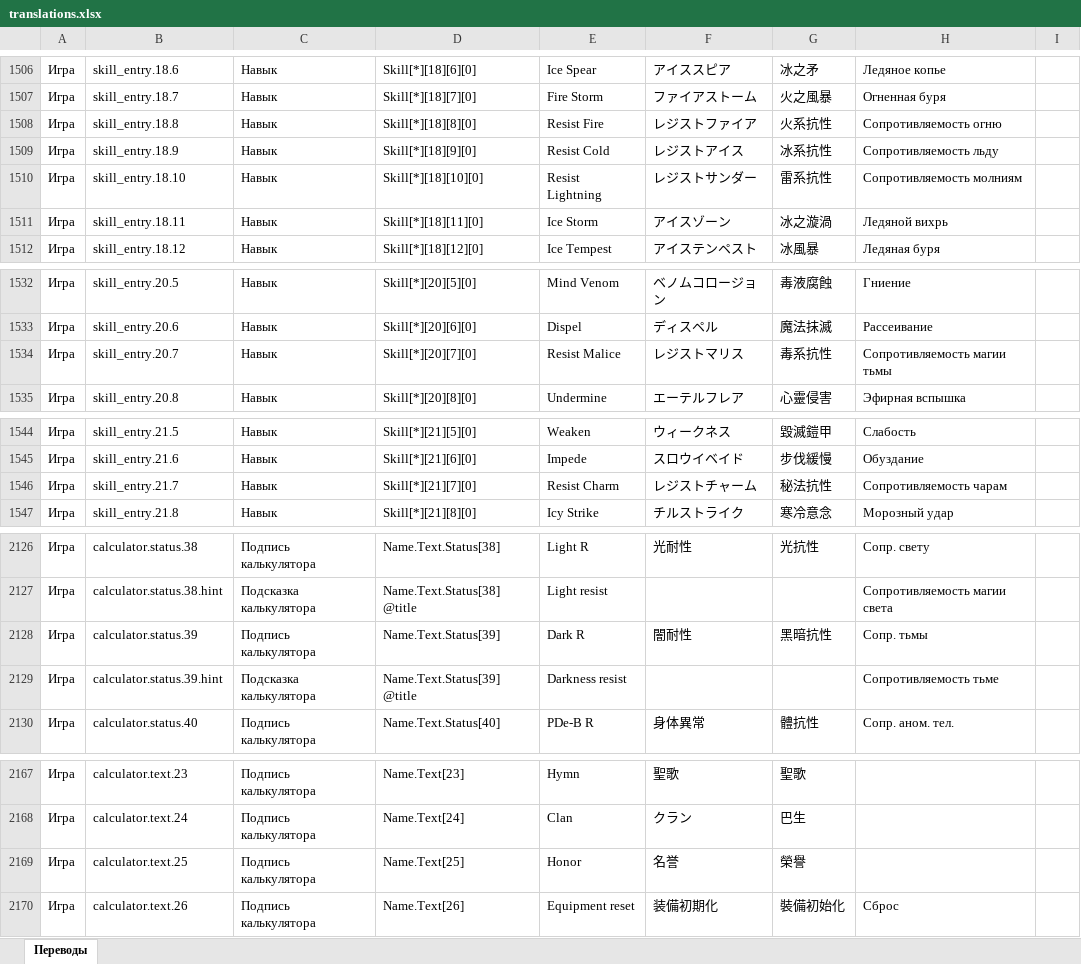
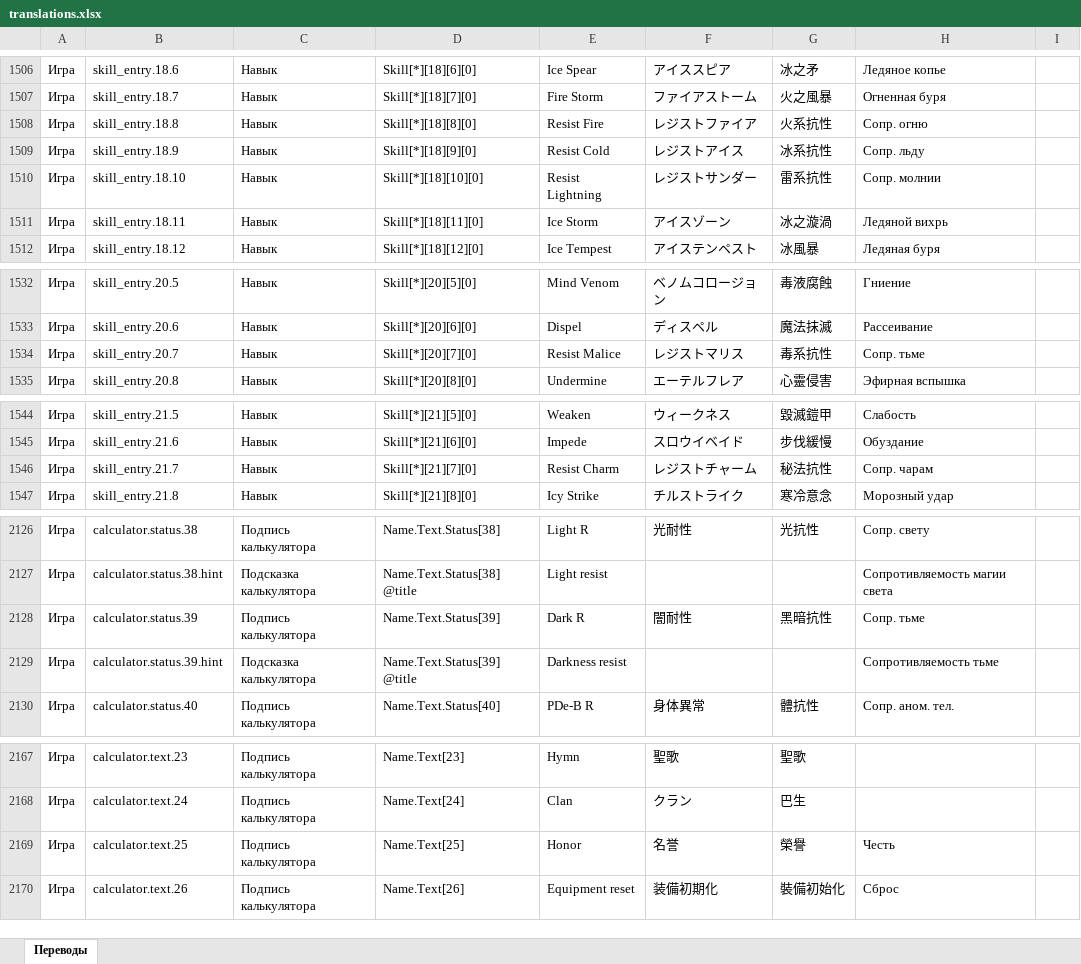
Before and after one commit to bonaqu/Pandora-Saga-Simulator-remaked, an Excel workbook: localization/translations.xlsx, sheet Переводы, drawn as a sheet; only a part is shown, gaps mark what is left out; values as stored, in another font and other column widths than the file's, no borders; table styles not drawn; the diff names each change by its address in the sheet, - before the commit and + after, or states it on an @@ line.

Commit message:
Modern 3.44: safe admin translation drafts and workbook synchronization (#113)
* feat(admin): preserve unsaved UI translation drafts across filtering, pages and save conflicts

* fix(admin): scope persistent render correctly and preserve save button dirty state

* fix(i18n): synchronize approved dark-resistance result label with corrected workbook baseline

* chore: add fingerprint-gated one-time approved Excel transfer script

* chore: one-shot verified binary workbook commit on this branch only

* fix(i18n): sync seven approved Russian terms to translations.xlsx

* chore: remove one-shot workbook sync scaffolding after verified commit

* chore: remove one-shot workbook sync scaffolding after verified commit

* fix(admin): expose stable row identifiers for draft state and accessibility checks

* style(admin): make unsaved drafts prominent and keyboard focus accessible

* fix(admin): show dirty result labels and preserve text when concurrent saves conflict

* test(admin): verify unsaved drafts survive filters, locale switches and concurrent-save failures

* test(admin): run translation draft UI tests in admin CI

* test(admin): load actual mobile editor stylesheet before measuring width

* docs(release): describe Modern 3.44 workbook synchronization and safe admin drafts

* docs(release): describe Modern 3.44 workbook synchronization and safe admin drafts

* docs(release): describe Modern 3.44 workbook synchronization and safe admin drafts

* docs(release): describe Modern 3.44 workbook synchronization and safe admin drafts

* test(i18n): align workbook approval invariants with seven corrected Russian translations

* test(admin): isolate translation console from unrelated catalog API in synthetic browser suite

* fix(admin): allow clearing D1 override when Excel baseline catches up to its text

---------

Co-authored-by: github-actions[bot] <41898282+github-actions[bot]@users.noreply.github.com>

```diff
--- a/localization/translations.xlsx (sheet Переводы)
+++ b/localization/translations.xlsx (sheet Переводы)
-H1508: Сопротивляемость огню
+H1508: Сопр. огню
-H1509: Сопротивляемость льду
+H1509: Сопр. льду
-H1510: Сопротивляемость молниям
+H1510: Сопр. молнии
-H1534: Сопротивляемость магии тьмы
+H1534: Сопр. тьме
-H1546: Сопротивляемость чарам
+H1546: Сопр. чарам
-H2128: Сопр. тьмы
+H2128: Сопр. тьме
-H2169: (empty)
+H2169: Честь
```
Also changed, not shown: 11 other files.
